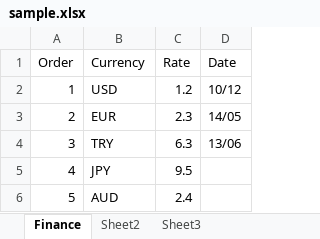
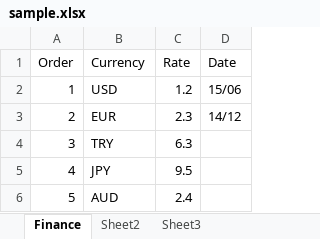
Before and after one commit to Cydeo-EU9/EU9_office_hour_cucumber, an Excel workbook: sample.xlsx, sheet Finance, drawn as a sheet; values as stored, in another font and other column widths than the file's, no borders; the diff names each change by its address in the sheet, - before the commit and + after, or states it on an @@ line.

```diff
--- a/sample.xlsx (sheet Finance)
+++ b/sample.xlsx (sheet Finance)
-D2 (Date): 10/12
+D2 (Date): 15/06
-D3 (Date): 14/05
+D3 (Date): 14/12
-D4 (Date): 13/06
+D4 (Date): (empty)
```
Also changed, not shown: 4 other files.
